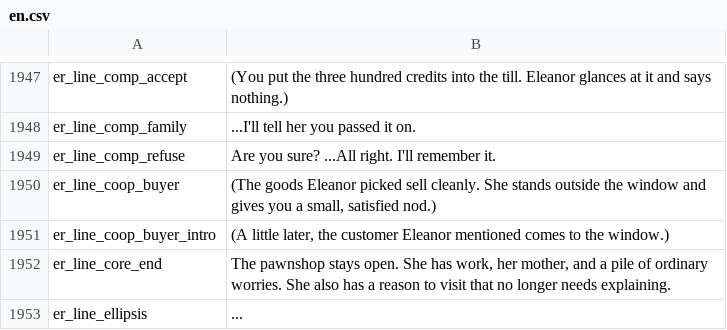
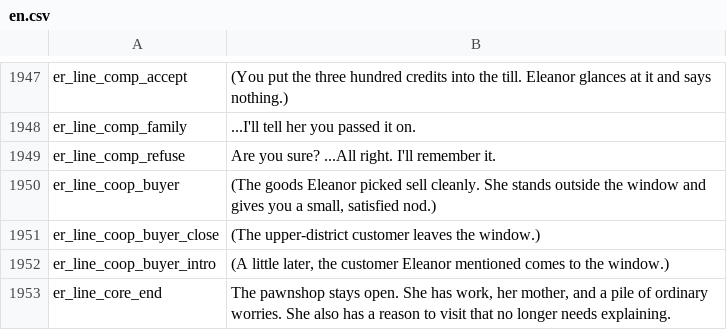
Before and after one commit to imbalilang/Eleanor-Remake-Mod, a CSV file: Localization/en.csv, drawn as a sheet; only a part is shown, gaps mark what is left out; the shorter side is filled out with more unchanged rows.

Commit message:
Release 1.20: Japanese and Korean localization
Add complete in-game Japanese and Korean localization for all current
story, route, UI, item, news and ending keys. Also include the 1.19
cooperation-buyer narration fix and the current CG planning docs.

Workshop 1.20 published as item 3834588749.

```diff
--- a/Localization/en.csv
+++ b/Localization/en.csv
@@ -1950,2 +1950,3 @@ er_line_comp_refuse,"Are you sure? ...All right. I'll remember it."
 er_line_coop_buyer,"(The goods Eleanor picked sell cleanly. She stands outside the window and gives you a small, satisfied nod.)"
+er_line_coop_buyer_close,"(The upper-district customer leaves the window.)"
 er_line_coop_buyer_intro,"(A little later, the customer Eleanor mentioned comes to the window.)"
```
Also changed, not shown: Localization/zh.csv, 57 other files.
